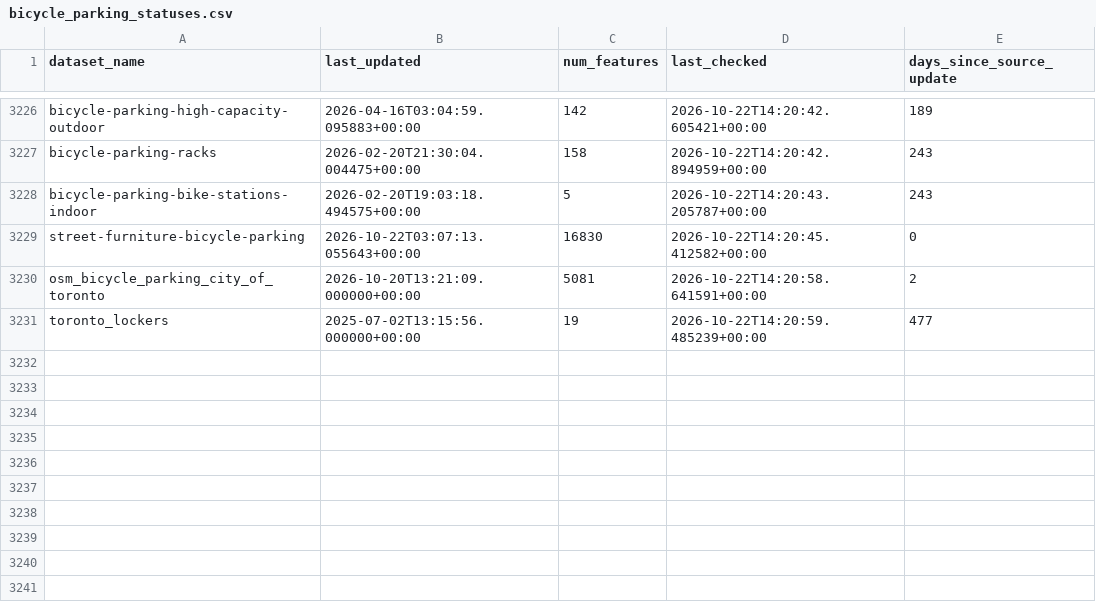
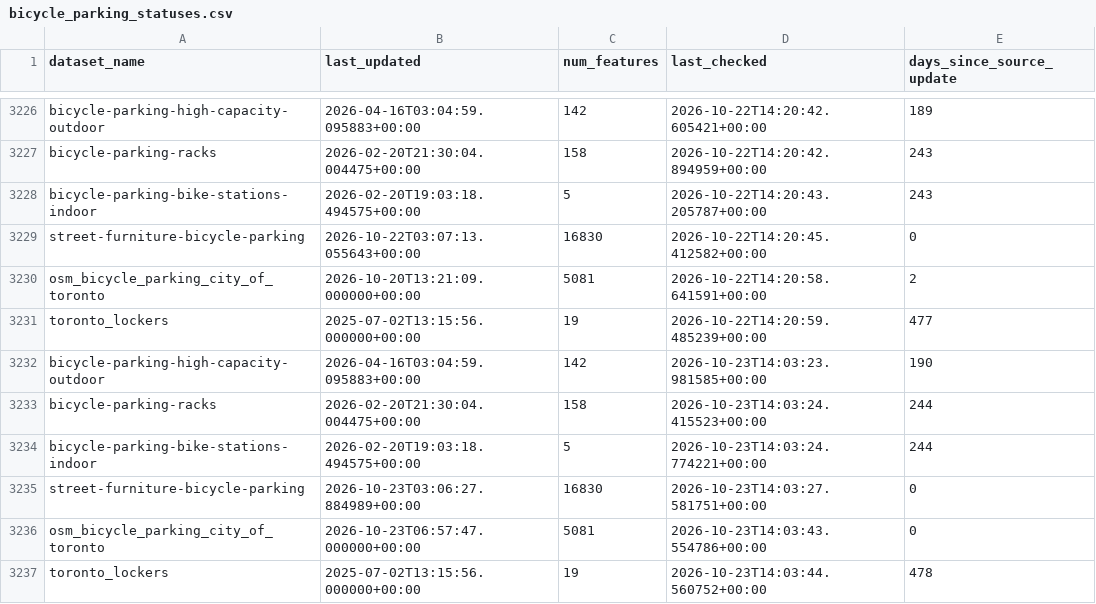
Before and after one commit to tallcoleman/new-parking-map, a CSV file: bicycle_parking/statuses/bicycle_parking_statuses.csv, drawn as a sheet; only a part is shown, gaps mark what is left out.

Commit message:
BOT - ran data pipeline update (bicycle_parking)

```diff
--- a/bicycle_parking/statuses/bicycle_parking_statuses.csv
+++ b/bicycle_parking/statuses/bicycle_parking_statuses.csv
@@ -3231 +3231,7 @@ osm_bicycle_parking_city_of_toronto,2026-10-20T13:21:09.000000+00:00,5081,2026-1
 toronto_lockers,2025-07-02T13:15:56.000000+00:00,19,2026-10-22T14:20:59.485239+00:00,477
+bicycle-parking-high-capacity-outdoor,2026-04-16T03:04:59.095883+00:00,142,2026-10-23T14:03:23.981585+00:00,190
+bicycle-parking-racks,2026-02-20T21:30:04.004475+00:00,158,2026-10-23T14:03:24.415523+00:00,244
+bicycle-parking-bike-stations-indoor,2026-02-20T19:03:18.494575+00:00,5,2026-10-23T14:03:24.774221+00:00,244
+street-furniture-bicycle-parking,2026-10-23T03:06:27.884989+00:00,16830,2026-10-23T14:03:27.581751+00:00,0
+osm_bicycle_parking_city_of_toronto,2026-10-23T06:57:47.000000+00:00,5081,2026-10-23T14:03:43.554786+00:00,0
+toronto_lockers,2025-07-02T13:15:56.000000+00:00,19,2026-10-23T14:03:44.560752+00:00,478
```
Also changed, not shown: 10 other files.
